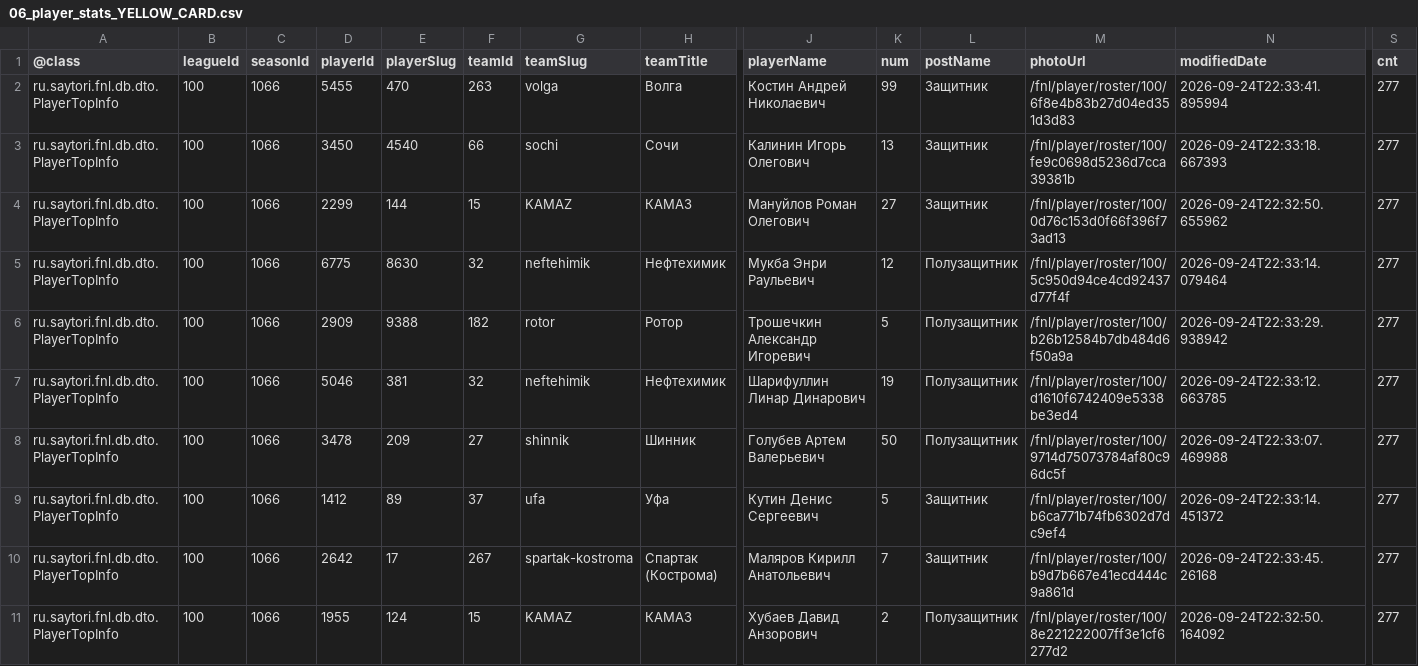
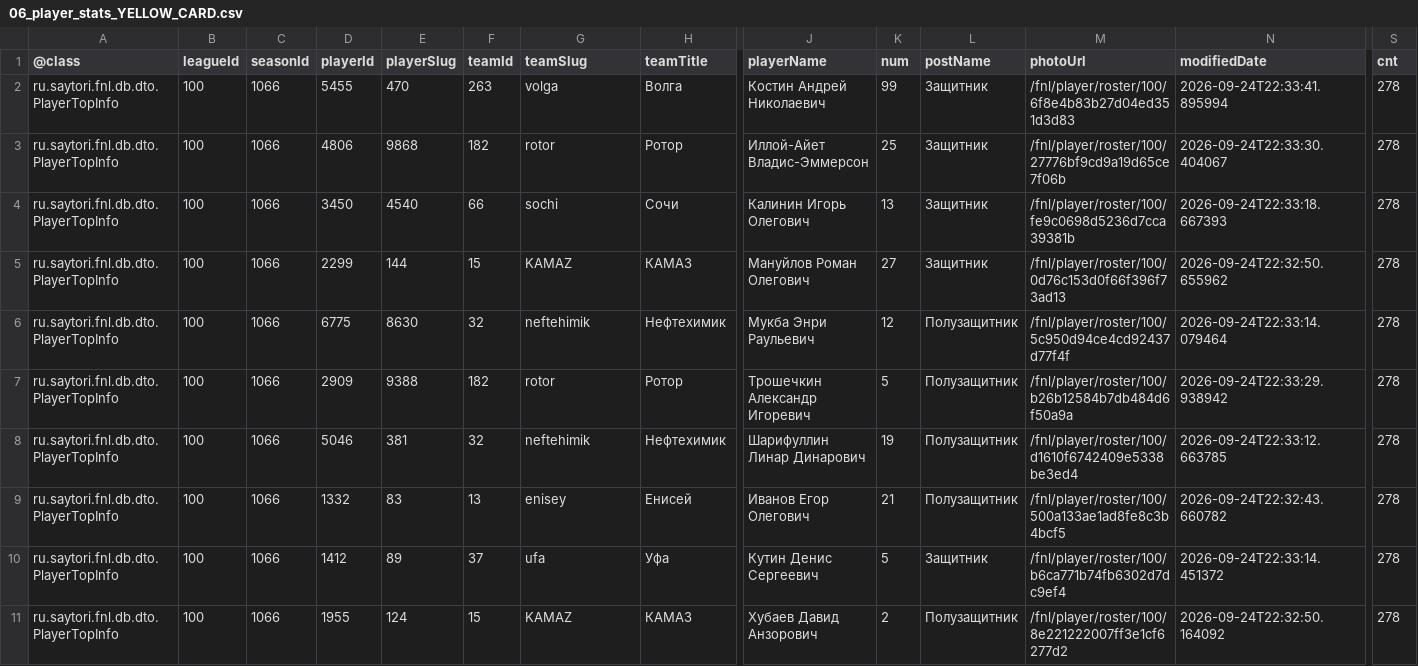
Before and after one commit to topliga1/fnl, a CSV file: data/csv/06_player_stats_YELLOW_CARD.csv, drawn as a sheet; only a part is shown, gaps mark what is left out; removed rows and columns are numbered as before the commit, all else as after; rows hold the shown columns only; the diff names each change by its address in the sheet, - before the commit and + after, or states it on an @@ line.

```diff
--- a/data/csv/06_player_stats_YELLOW_CARD.csv
+++ b/data/csv/06_player_stats_YELLOW_CARD.csv
-S2 (cnt): 277
+S2 (cnt): 278
+row 3: ru.saytori.fnl.db.dto.PlayerTopInfo | 100 | 1066 | 4806 | 9868 | 182 | rotor | Ротор | Иллой-Айет Владис-Эммерсон | 25 | Защитник | /fnl/player/roster/100/27776bf9cd9a19d65ce7f06b | 2026-09-24T22:33:30.404067 | 278
-S4:S10 (cnt): 277
+S4:S10 (cnt): 278
-D9 (playerId): 3478
+D9 (playerId): 1332
-E9 (playerSlug): 209
+E9 (playerSlug): 83
-F9 (teamId): 27
+F9 (teamId): 13
-G9 (teamSlug): shinnik
+G9 (teamSlug): enisey
-H9 (teamTitle): Шинник
+H9 (teamTitle): Енисей
-J9 (playerName): Голубев Артем Валерьевич
+J9 (playerName): Иванов Егор Олегович
-K9 (num): 50
+K9 (num): 21
-M9 (photoUrl): /fnl/player/roster/100/9714d75073784af80c96dc5f
+M9 (photoUrl): /fnl/player/roster/100/500a133ae1ad8fe8c3b4bcf5
-N9 (modifiedDate): 2026-09-24T22:33:07.469988
+N9 (modifiedDate): 2026-09-24T22:32:43.660782
-row 10: ru.saytori.fnl.db.dto.PlayerTopInfo | 100 | 1066 | 2642 | 17 | 267 | spartak-kostroma | Спартак (Кострома) | Маляров Кирилл Анатольевич | 7 | Защитник | /fnl/player/roster/100/b9d7b667e41ecd444c9a861d | 2026-09-24T22:33:45.26168 | 277
-S11 (cnt): 277
+S11 (cnt): 278
```
Also changed, not shown: data/csv/01_calendar_full.csv, data/csv/01_slider_matches.csv, 24 other files.
